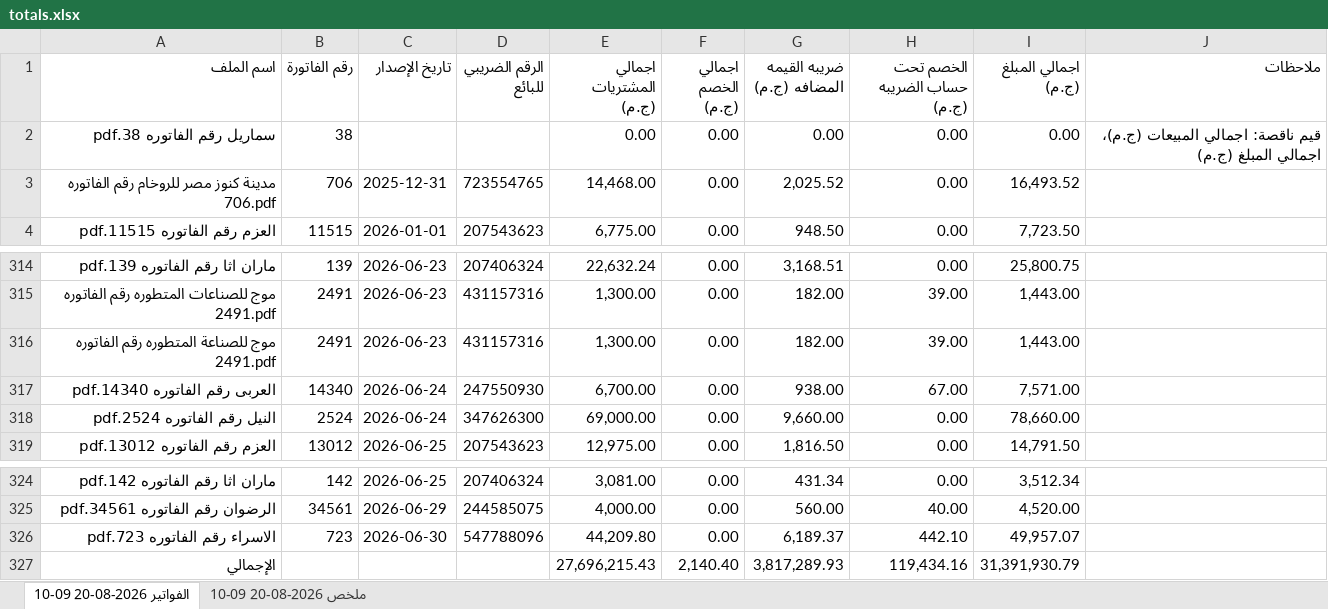
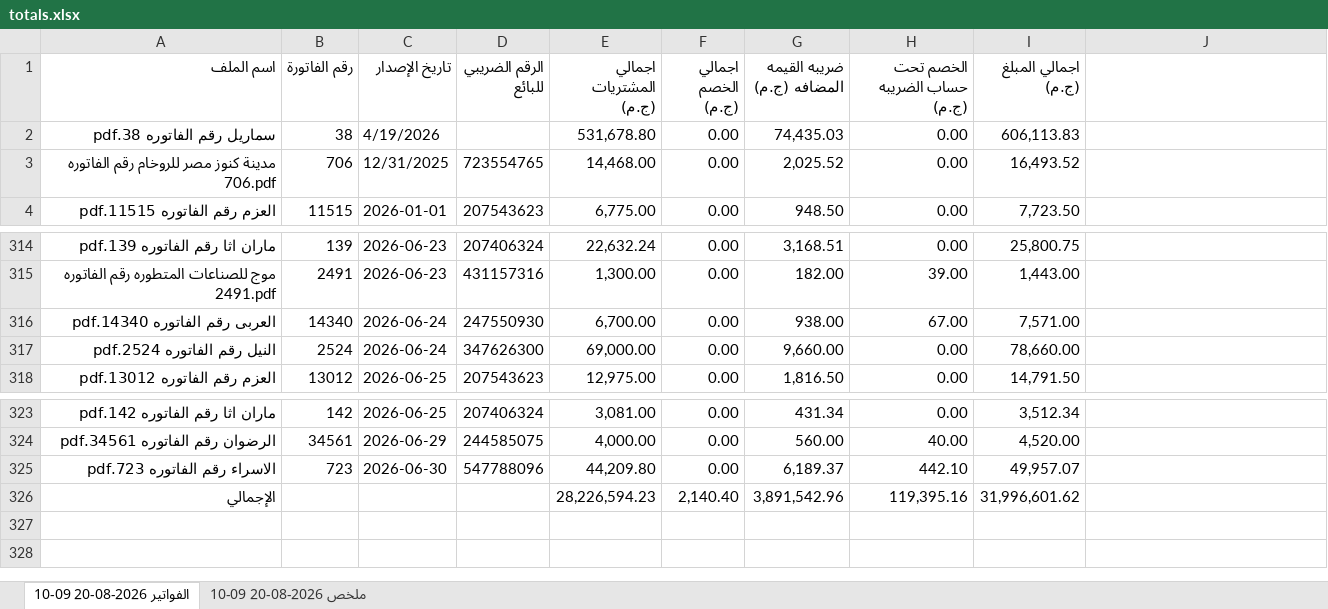
Before and after one commit to moggroupdev/erp-server, an Excel workbook: data/invoices/totals.xlsx, sheet الفواتير 2026-08-20 09-10, drawn as a sheet; only a part is shown, gaps mark what is left out; values as stored, in another font and other column widths than the file's, no cell formats; removed rows and columns are numbered as before the commit, all else as after; the diff names each change by its address in the sheet, - before the commit and + after, or states it on an @@ line.

Commit message:
Update invoice and transaction Excel files with revised data

```diff
--- a/data/invoices/totals.xlsx (sheet الفواتير 2026-08-20 09-10)
+++ b/data/invoices/totals.xlsx (sheet الفواتير 2026-08-20 09-10)
-J1: ملاحظات
+J1: (empty)
-C2 (تاريخ الإصدار): (empty)
+C2 (تاريخ الإصدار): 4/19/2026
-E2 (اجمالي المشتريات (ج.م)): 0.00
+E2 (اجمالي المشتريات (ج.م)): 531,678.80
-G2 (ضريبه القيمه المضافه (ج.م)): 0.00
+G2 (ضريبه القيمه المضافه (ج.م)): 74,435.03
-I2 (اجمالي المبلغ (ج.م)): 0.00
+I2 (اجمالي المبلغ (ج.م)): 606,113.83
-J2: قيم ناقصة: اجمالي المبيعات (ج.م)، اجمالي المبلغ (ج.م)
+J2: (empty)
-C3 (تاريخ الإصدار): 2025-12-31
+C3 (تاريخ الإصدار): 12/31/2025
-row 316: موج للصناعة المتطوره رقم الفاتوره 2491.pdf | 2491 | 2026-06-23 | 431157316 | 1,300.00 | 0.00 | 182.00 | 39.00 | 1,443.00
-E326 (اجمالي المشتريات (ج.م)): 27,696,215.43
+E326 (اجمالي المشتريات (ج.م)): 28,226,594.23
-G326 (ضريبه القيمه المضافه (ج.م)): 3,817,289.93
+G326 (ضريبه القيمه المضافه (ج.م)): 3,891,542.96
-H326 (الخصم تحت حساب الضريبه (ج.م)): 119,434.16
+H326 (الخصم تحت حساب الضريبه (ج.م)): 119,395.16
-I326 (اجمالي المبلغ (ج.م)): 31,391,930.79
+I326 (اجمالي المبلغ (ج.م)): 31,996,601.62
```
Also changed, not shown: cell formats, formulas that keep their value, data/transactions/أذونات الإضافة لشهر 6.xlsx.
